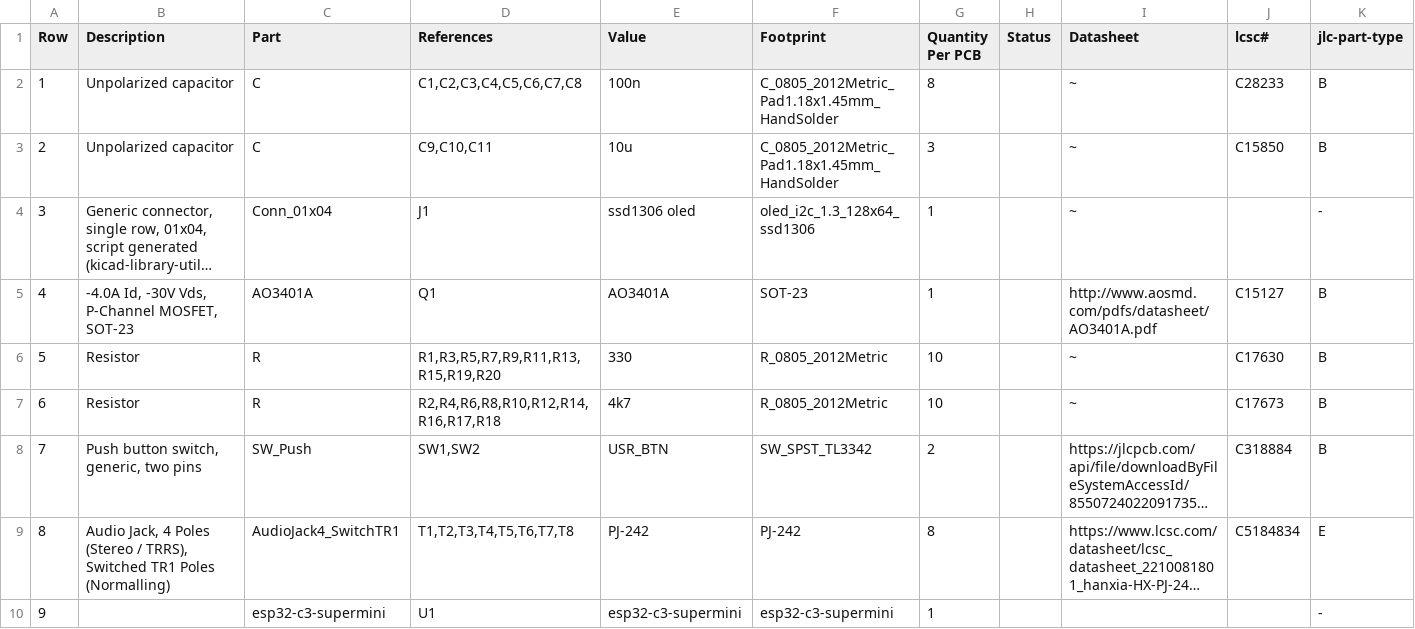
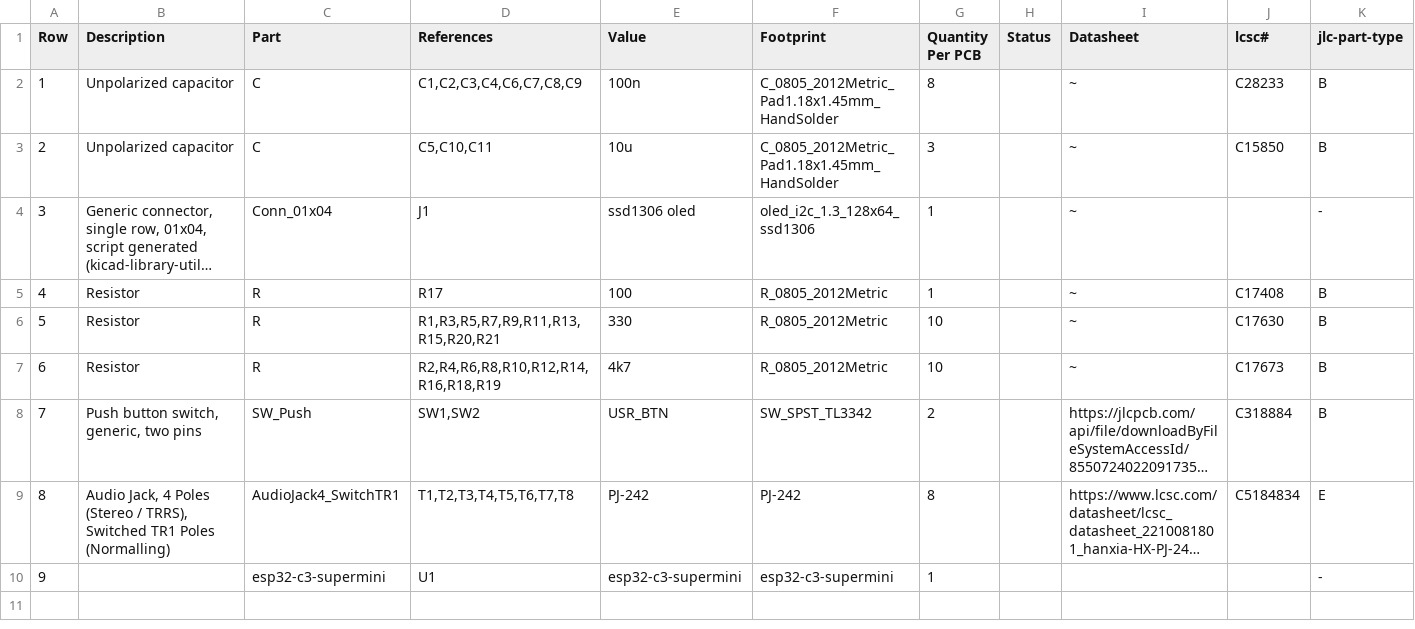
Before and after one commit to makerspacelt/temp-1w8-pro, a CSV file: gen/bom.csv, drawn as a sheet; long unchanged cells end in …; the diff names each change by its address in the sheet, - before the commit and + after, or states it on an @@ line.

Commit message:
replacing power fet with resistor

```diff
--- a/gen/bom.csv
+++ b/gen/bom.csv
-D2 (References): C1,C2,C3,C4,C5,C6,C7,C8
+D2 (References): C1,C2,C3,C4,C6,C7,C8,C9
-D3 (References): C9,C10,C11
+D3 (References): C5,C10,C11
-B5 (Description): -4.0A Id, -30V Vds, P-Channel MOSFET, SOT-23
+B5 (Description): Resistor
-C5 (Part): AO3401A
+C5 (Part): R
-D5 (References): Q1
+D5 (References): R17
-E5 (Value): AO3401A
+E5 (Value): 100
-F5 (Footprint): SOT-23
+F5 (Footprint): R_0805_2012Metric
-I5 (Datasheet): http://www.aosmd.com/pdfs/datasheet/AO3401A.pdf
+I5 (Datasheet): ~
-J5 (lcsc#): C15127
+J5 (lcsc#): C17408
-D6 (References): R1,R3,R5,R7,R9,R11,R13,R15,R19,R20
+D6 (References): R1,R3,R5,R7,R9,R11,R13,R15,R20,R21
-D7 (References): R2,R4,R6,R8,R10,R12,R14,R16,R17,R18
+D7 (References): R2,R4,R6,R8,R10,R12,R14,R16,R18,R19
```
Also changed, not shown: gen/bom_lcsc.csv, gen/single/_bom.csv, 20 other files.
